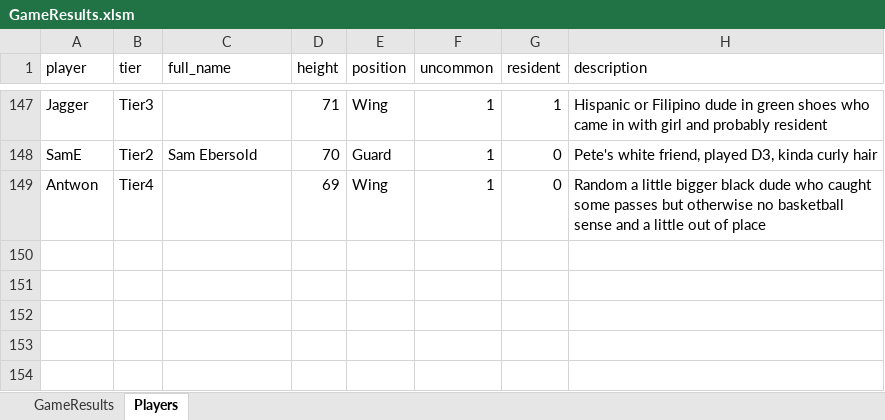
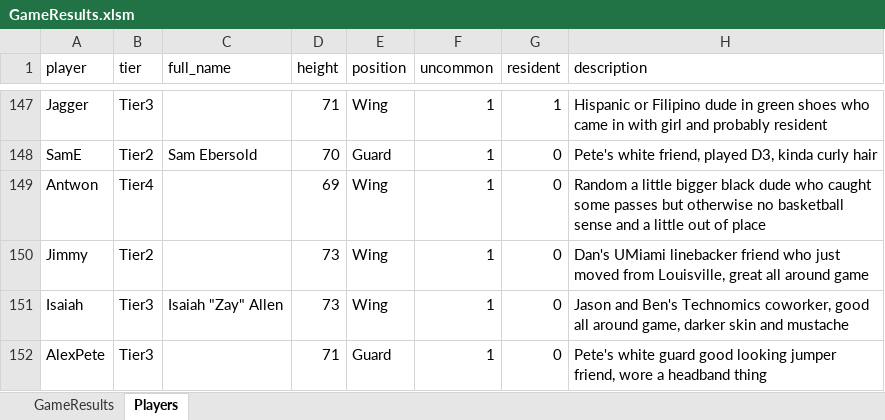
Before and after one commit to jmgjasongardner/naismith-nerds, an Excel workbook: collective_bball/GameResults.xlsm, sheet Players, drawn as a sheet; only a part is shown, gaps mark what is left out; values as stored, in another font and other column widths than the file's, no borders; the diff names each change by its address in the sheet, - before the commit and + after, or states it on an @@ line.

Commit message:
May 10 games

```diff
--- a/collective_bball/GameResults.xlsm (sheet Players)
+++ b/collective_bball/GameResults.xlsm (sheet Players)
+row 150: Jimmy | Tier2 |  | 73 | Wing | 1 | 0 | Dan's UMiami linebacker friend who just moved from Louisville, great all around game
+row 151: Isaiah | Tier3 | Isaiah "Zay" Allen | 73 | Wing | 1 | 0 | Jason and Ben's Technomics coworker, good all around game, darker skin and mustache
+row 152: AlexPete | Tier3 |  | 71 | Guard | 1 | 0 | Pete's white guard good looking jumper friend, wore a headband thing
```
Also changed, not shown: sheet GameResults.
